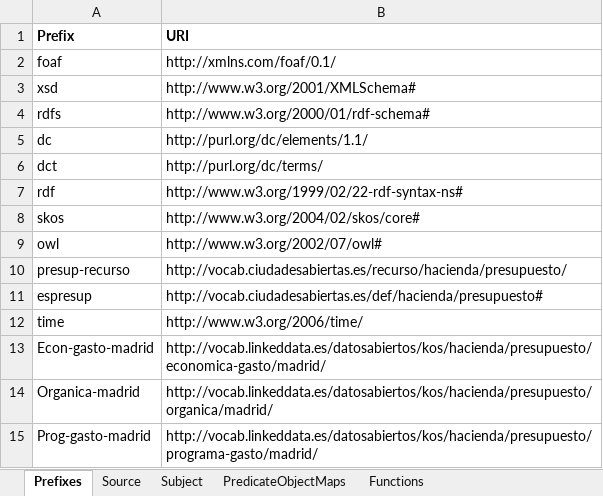
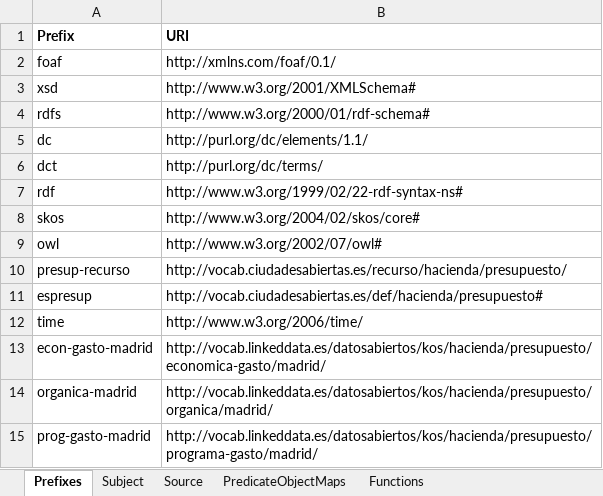
Before and after one commit to oeg-upm/mapeathor, an Excel workbook: examples/specficationSheets/Input.xlsx, sheet Prefixes, drawn as a sheet; values as stored, in another font and other column widths than the file's, no borders; the diff names each change by its address in the sheet, - before the commit and + after, or states it on an @@ line.

```diff
--- a/examples/specficationSheets/Input.xlsx (sheet Prefixes)
+++ b/examples/specficationSheets/Input.xlsx (sheet Prefixes)
@@ sheet tab order changed: Prefixes | Subject | Source | PredicateObjectMaps | Functions @@
-A13 (Prefix): Econ-gasto-madrid
+A13 (Prefix): econ-gasto-madrid
-A14 (Prefix): Organica-madrid
+A14 (Prefix): organica-madrid
-A15 (Prefix): Prog-gasto-madrid
+A15 (Prefix): prog-gasto-madrid
```
Also changed, not shown: sheet PredicateObjectMaps, 2 other files.
